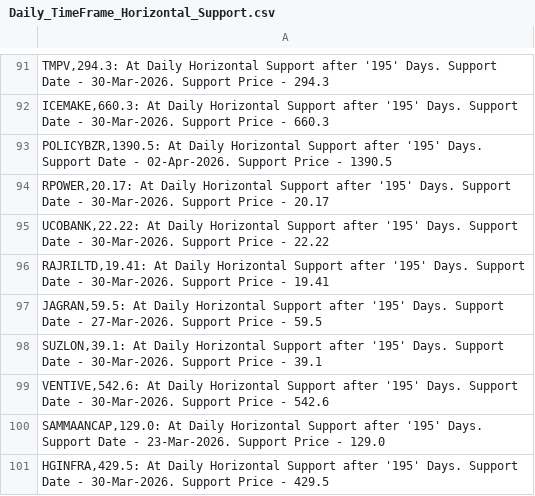
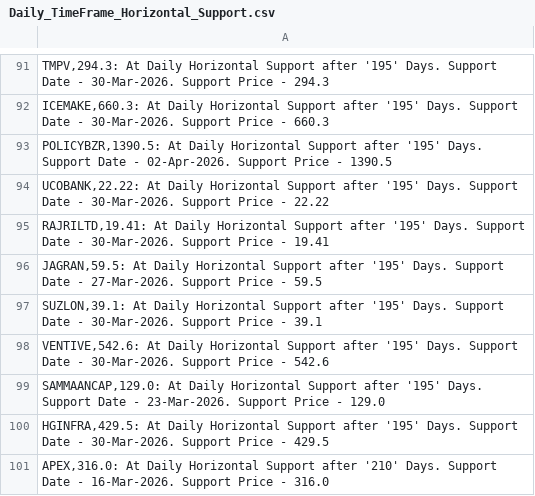
Before and after one commit to vibats/Daily_Notification_Data, a CSV file: Email_Notification_Data/Daily_TimeFrame_Horizontal_Support.csv, drawn as a sheet; only a part is shown, gaps mark what is left out; the shorter side is filled out with more unchanged rows; the diff covers the shown part only.

```diff
--- a/Email_Notification_Data/Daily_TimeFrame_Horizontal_Support.csv
+++ b/Email_Notification_Data/Daily_TimeFrame_Horizontal_Support.csv
@@ -93,3 +93,2 @@
 "POLICYBZR,1390.5: At Daily Horizontal Support after '195' Days. Support Date - 02-Apr-2026. Support Price - 1390.5"
-"RPOWER,20.17: At Daily Horizontal Support after '195' Days. Support Date - 30-Mar-2026. Support Price - 20.17"
 "UCOBANK,22.22: At Daily Horizontal Support after '195' Days. Support Date - 30-Mar-2026. Support Price - 22.22"
```
Also changed, not shown: 5 added rows and 5 removed rows elsewhere in this file, Email_Notification_Data/Daily_TimeFrame_Horizontal_Support_30_Days.csv, Email_Notification_Data/Daily_Timeframe_Breakout_Personal.csv, 1 other file.
